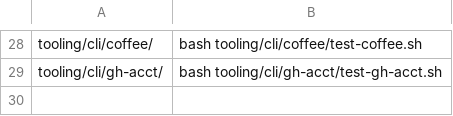
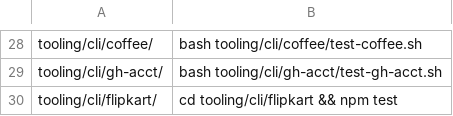
Before and after one commit to akshat-git-jpg/personal-stuff, a TSV file: tooling/cli/pp-land/verify-map.tsv, drawn as a sheet; only a part is shown, gaps mark what is left out; the diff names each change by its address in the sheet, - before the commit and + after, or states it on an @@ line.

Commit message:
feat(flipkart): order cli and ledger items

```diff
--- a/tooling/cli/pp-land/verify-map.tsv
+++ b/tooling/cli/pp-land/verify-map.tsv
+row 30: tooling/cli/flipkart/ | cd tooling/cli/flipkart && npm test
```
Also changed, not shown: 15 other files.
